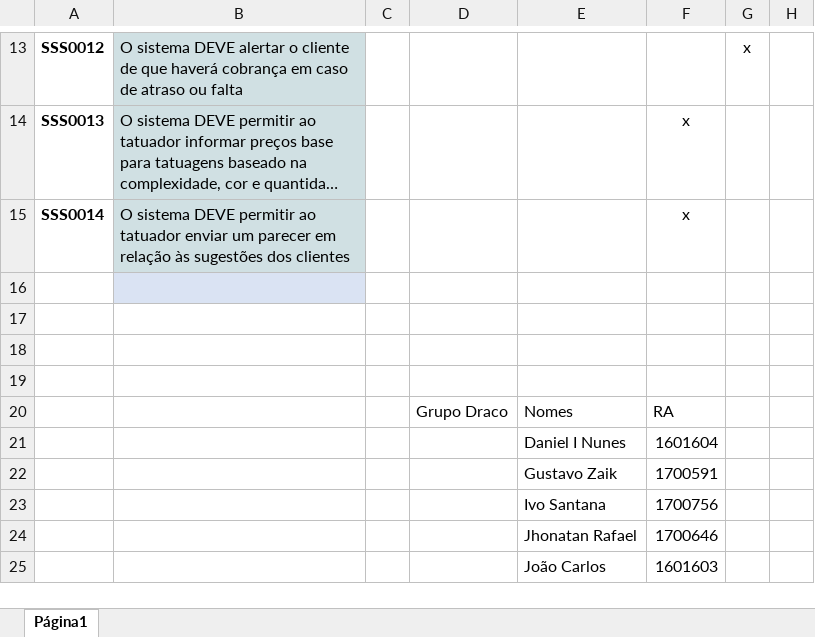
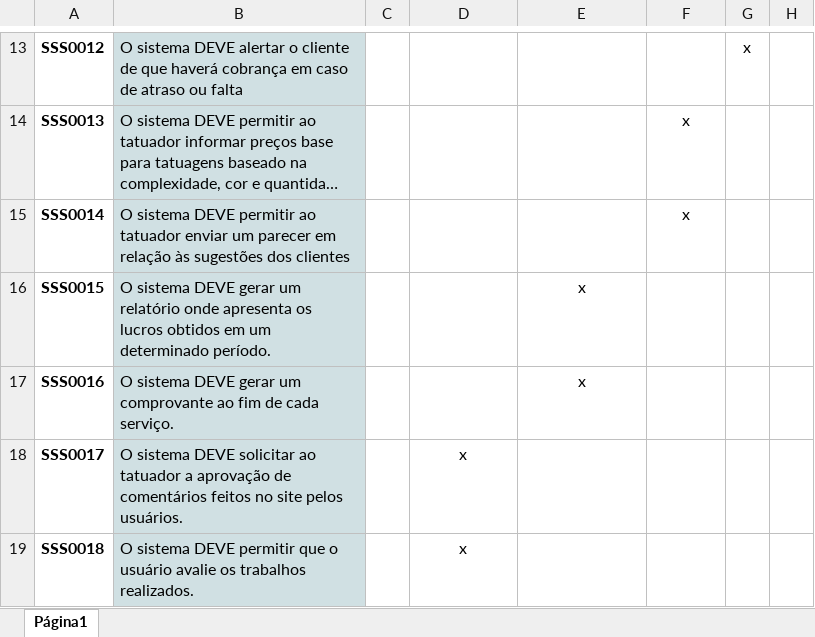
Before and after one commit to zzzaik/OPE_Draco, an Excel workbook: Doc_atual/Matriz rastreabilidade Alterado.xlsx, sheet Página1, drawn as a sheet; only a part is shown, gaps mark what is left out; long unchanged cells end in …; values as stored, in another font and other column widths than the file's, no borders; removed rows and columns are numbered as before the commit, all else as after; the diff covers the shown part only; the diff names each change by its address in the sheet, - before the commit and + after, or states it on an @@ line.

```diff
--- a/Doc_atual/Matriz rastreabilidade Alterado.xlsx (sheet Página1)
+++ b/Doc_atual/Matriz rastreabilidade Alterado.xlsx (sheet Página1)
-row 16: (empty)
+row 16: SSS0015 | O sistema DEVE gerar um relatório onde apresenta os lucros obtidos em um determinado período. |  |  | x
-row 17: (empty)
+row 17: SSS0016 | O sistema DEVE gerar um comprovante ao fim de cada serviço. |  |  | x
-B17:B19 fill: none
+B17:B19 fill: #D0E0E3
-row 18: (empty)
+row 18: SSS0017 | O sistema DEVE solicitar ao tatuador a aprovação de comentários feitos no site pelos usuários. |  | x
-row 19: (empty)
+row 19: SSS0018 | O sistema DEVE permitir que o usuário avalie os trabalhos realizados. |  | x
-row 20:  |  |  | Grupo Draco | Nomes | RA
-row 21:  |  |  |  | Daniel I Nunes | 1601604
-row 22:  |  |  |  | Gustavo Zaik | 1700591
-row 23:  |  |  |  | Ivo Santana | 1700756
-row 24:  |  |  |  | Jhonatan Rafael | 1700646
-row 25:  |  |  |  | João Carlos | 1601603
```
Also changed, not shown: 6 added rows, 3 removed rows, 1 edited cell and cell formats elsewhere in this sheet, Doc_atual/Análise de eventos.xlsx, 10 other files.
